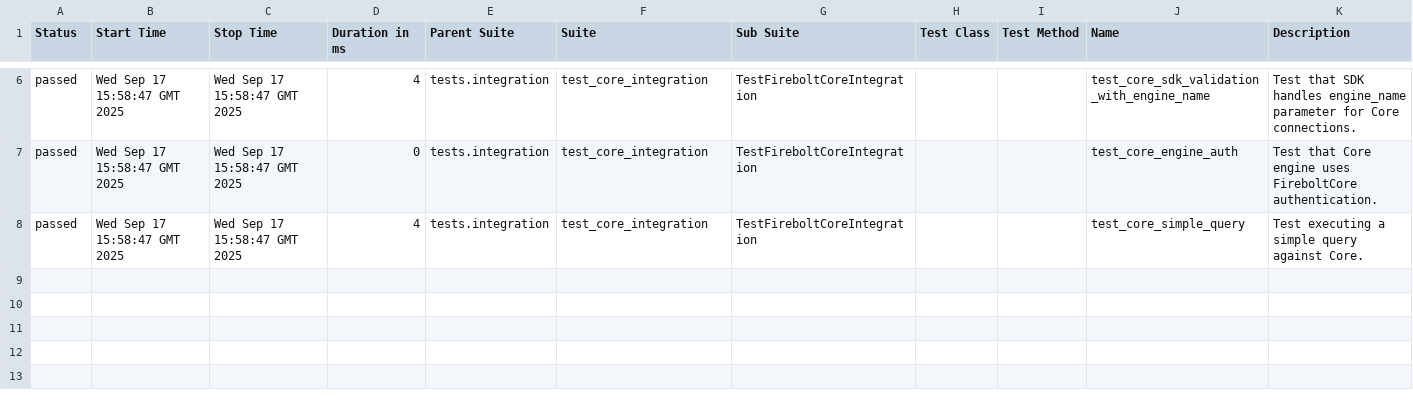
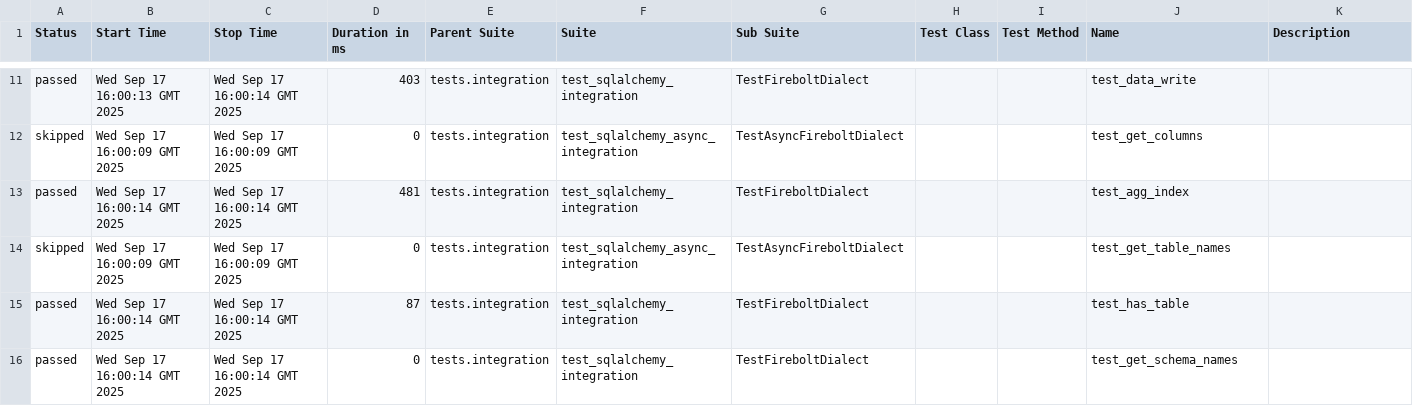
Before and after one commit to firebolt-db/firebolt-sqlalchemy, a CSV file: allure/firebolt-sqlalchemy_0e2251aab7c2167dc48a29a7b840583e92ccc624_integration/48/data/suites.csv, drawn as a sheet; only a part is shown, gaps mark what is left out; the diff covers the shown part only.

```diff
--- a/allure/firebolt-sqlalchemy_0e2251aab7c2167dc48a29a7b840583e92ccc624_integration/48/data/suites.csv
+++ b/allure/firebolt-sqlalchemy_0e2251aab7c2167dc48a29a7b840583e92ccc624_integration/48/data/suites.csv
@@ -6,3 +11,6 @@
-"passed","Wed Sep 17 15:58:47 GMT 2025","Wed Sep 17 15:58:47 GMT 2025","4","tests.integration","test_core_integration","TestFireboltCoreIntegration","","","test_core_sdk_validation_with_engine_name","Test that SDK handles engine_name parameter for Core connections."
-"passed","Wed Sep 17 15:58:47 GMT 2025","Wed Sep 17 15:58:47 GMT 2025","0","tests.integration","test_core_integration","TestFireboltCoreIntegration","","","test_core_engine_auth","Test that Core engine uses FireboltCore authentication."
-"passed","Wed Sep 17 15:58:47 GMT 2025","Wed Sep 17 15:58:47 GMT 2025","4","tests.integration","test_core_integration","TestFireboltCoreIntegration","","","test_core_simple_query","Test executing a simple query against Core."
+"passed","Wed Sep 17 16:00:13 GMT 2025","Wed Sep 17 16:00:14 GMT 2025","403","tests.integration","test_sqlalchemy_integration","TestFireboltDialect","","","test_data_write",""
+"skipped","Wed Sep 17 16:00:09 GMT 2025","Wed Sep 17 16:00:09 GMT 2025","0","tests.integration","test_sqlalchemy_async_integration","TestAsyncFireboltDialect","","","test_get_columns",""
+"passed","Wed Sep 17 16:00:14 GMT 2025","Wed Sep 17 16:00:14 GMT 2025","481","tests.integration","test_sqlalchemy_integration","TestFireboltDialect","","","test_agg_index",""
+"skipped","Wed Sep 17 16:00:09 GMT 2025","Wed Sep 17 16:00:09 GMT 2025","0","tests.integration","test_sqlalchemy_async_integration","TestAsyncFireboltDialect","","","test_get_table_names",""
+"passed","Wed Sep 17 16:00:14 GMT 2025","Wed Sep 17 16:00:14 GMT 2025","87","tests.integration","test_sqlalchemy_integration","TestFireboltDialect","","","test_has_table",""
+"passed","Wed Sep 17 16:00:14 GMT 2025","Wed Sep 17 16:00:14 GMT 2025","0","tests.integration","test_sqlalchemy_integration","TestFireboltDialect","","","test_get_schema_names",""
```
Also changed, not shown: 5 added rows and 28 edited cells elsewhere in this file, 52 other files.
